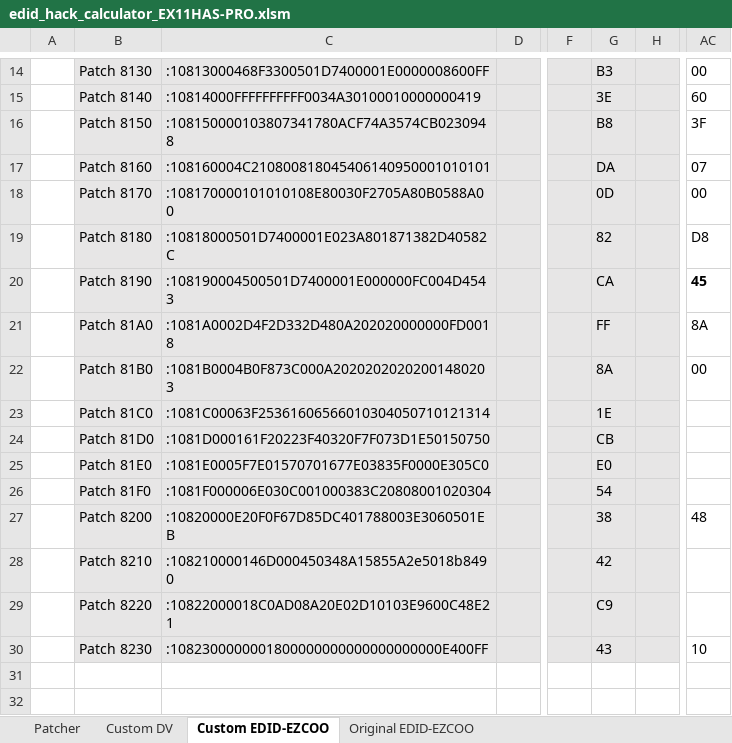
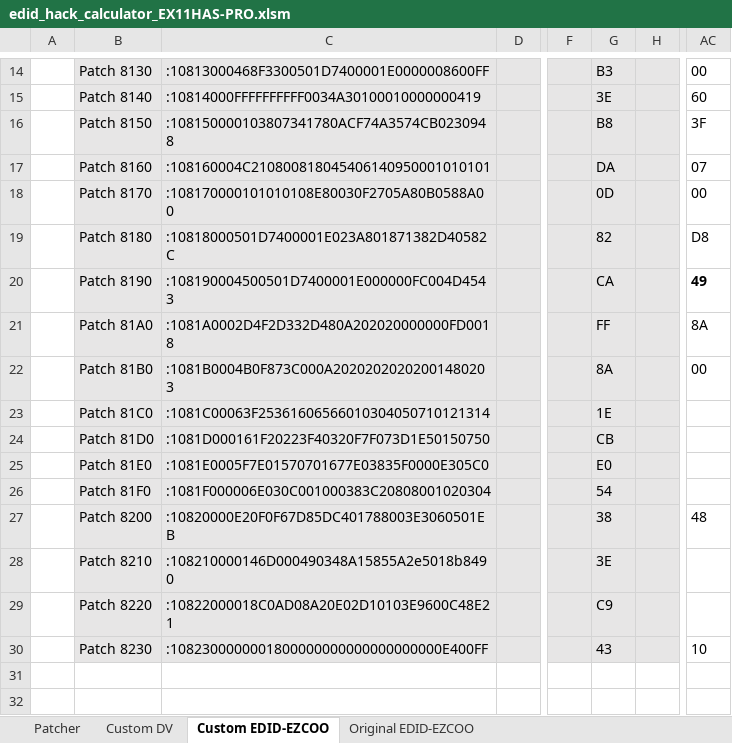
Before and after one commit to xnappo/ez_dv_edid_fw, an Excel workbook: EX11HAS-PRO/edid_hack_calculator_EX11HAS-PRO.xlsm, sheet Custom EDID-EZCOO, drawn as a sheet; only a part is shown, gaps mark what is left out; values as stored, in another font and other column widths than the file's, no borders; charts and pictures and conditional formats not drawn; the diff names each change by its address in the sheet, - before the commit and + after, or states it on an @@ line.

Commit message:
fix broken EDID DV field references

```diff
--- a/EX11HAS-PRO/edid_hack_calculator_EX11HAS-PRO.xlsm (sheet Custom EDID-EZCOO)
+++ b/EX11HAS-PRO/edid_hack_calculator_EX11HAS-PRO.xlsm (sheet Custom EDID-EZCOO)
-AC20: 45
+AC20: 49
-C28: :108210000146D000450348A15855A2e5018b8490
+C28: :108210000146D000490348A15855A2e5018b8490
-G28: 42
+G28: 3E
```
Also changed, not shown: formulas that keep their value, charts or pictures.
